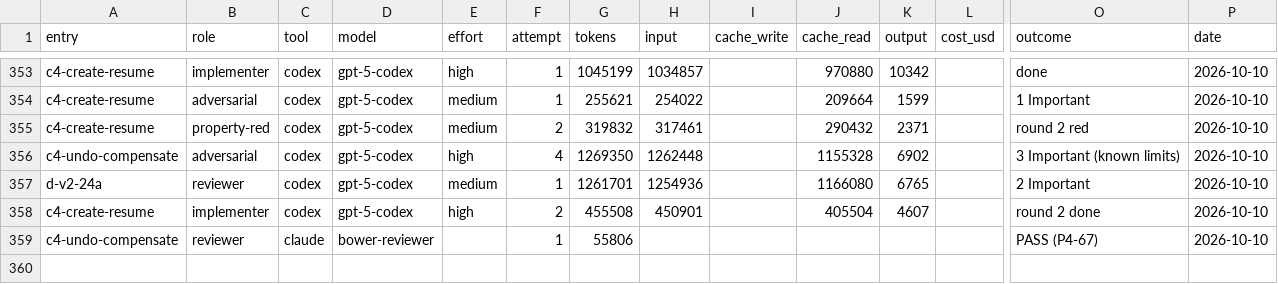
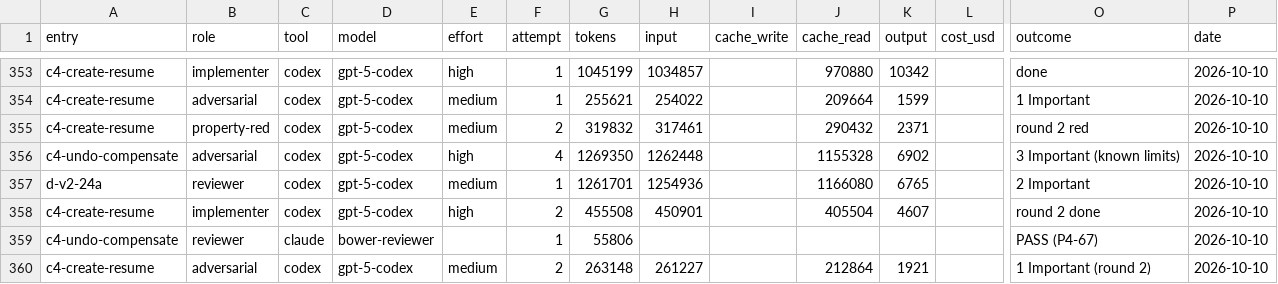
Before and after one commit to deluispablo/bower, a CSV file: harness/tokens.csv, drawn as a sheet; only a part is shown, gaps mark what is left out; rows hold the shown columns only; the diff names each change by its address in the sheet, - before the commit and + after, or states it on an @@ line.

```diff
--- a/harness/tokens.csv
+++ b/harness/tokens.csv
+row 360: c4-create-resume | adversarial | codex | gpt-5-codex | medium | 2 | 263148 | 261227 |  | 212864 | 1921 |  | 1 Important (round 2) | 2026-10-10
```
Also changed, not shown: 2 other files.
